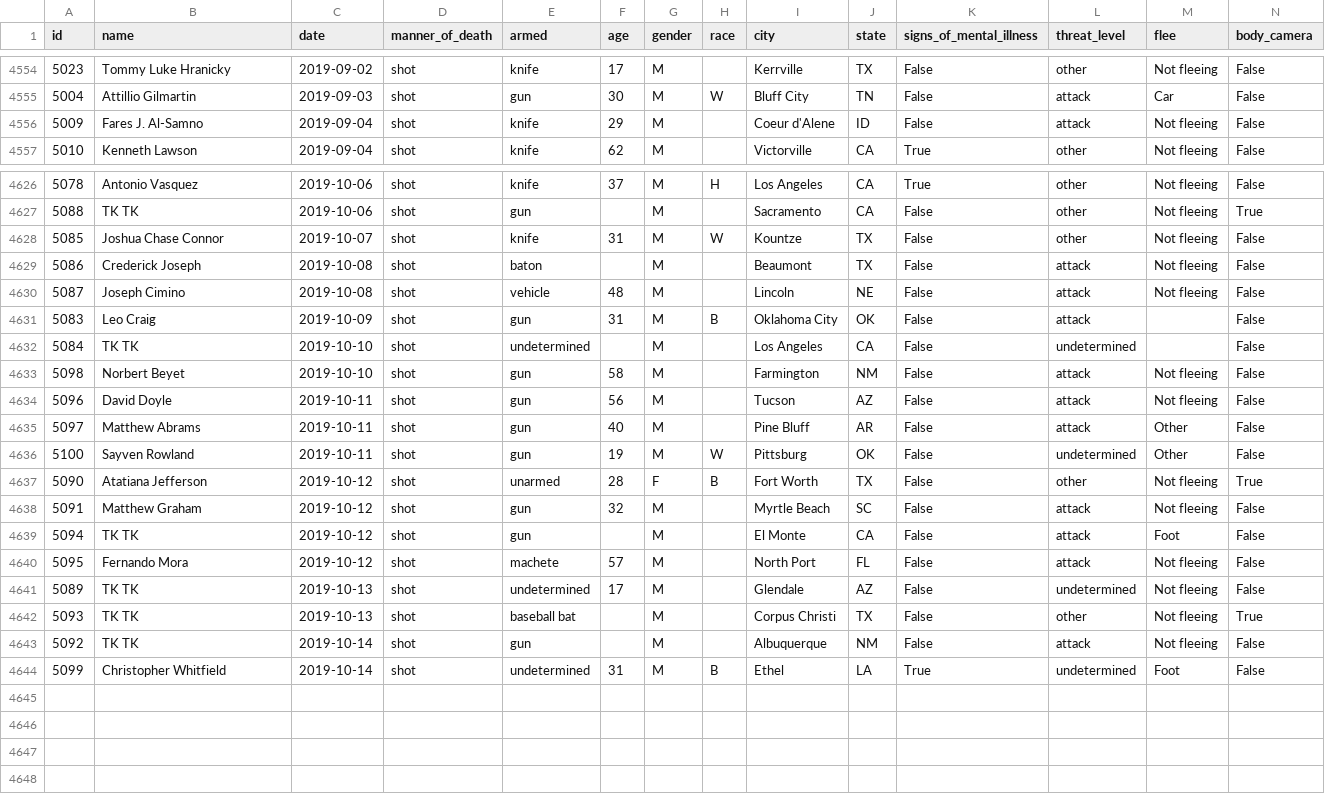
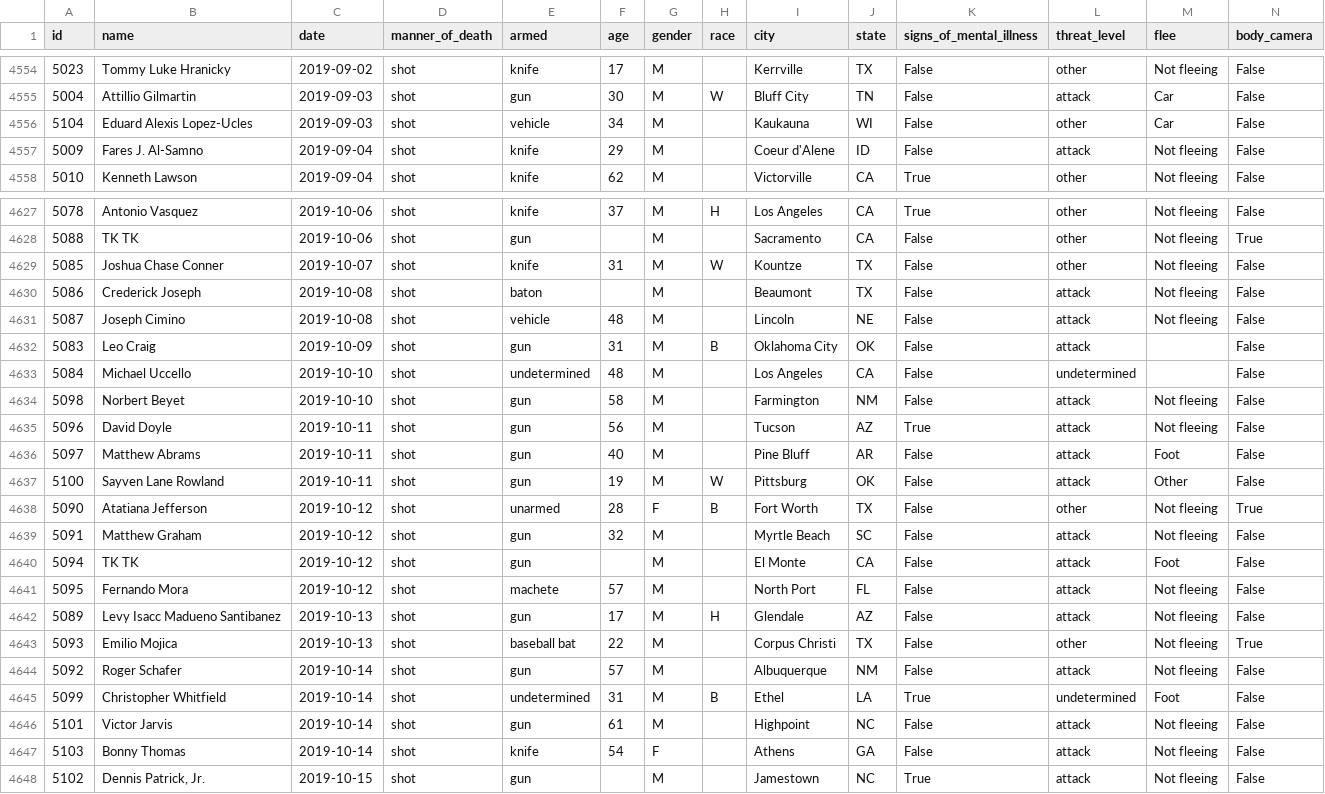
Before and after one commit to washingtonpost/data-police-shootings, a CSV file: fatal-police-shootings-data.csv, drawn as a sheet; only a part is shown, gaps mark what is left out; the diff covers the shown part only.

Commit message:
4647 people have been shot and killed by police since Jan. 1, 2015.

```diff
--- a/fatal-police-shootings-data.csv
+++ b/fatal-police-shootings-data.csv
@@ -4555,2 +4555,3 @@ id,name,date,manner_of_death,armed,age,gender,race,city,state,signs_of_mental_il
 5004,Attillio Gilmartin,2019-09-03,shot,gun,30,M,W,Bluff City,TN,False,attack,Car,False
+5104,Eduard Alexis Lopez-Ucles,2019-09-03,shot,vehicle,34,M,,Kaukauna,WI,False,other,Car,False
 5009,Fares J. Al-Samno,2019-09-04,shot,knife,29,M,,Coeur d'Alene,ID,False,attack,Not fleeing,False
@@ -4627,3 +4628,3 @@ id,name,date,manner_of_death,armed,age,gender,race,city,state,signs_of_mental_il
 5088,TK TK,2019-10-06,shot,gun,,M,,Sacramento,CA,False,other,Not fleeing,True
-5085,Joshua Chase Connor,2019-10-07,shot,knife,31,M,W,Kountze,TX,False,other,Not fleeing,False
+5085,Joshua Chase Conner,2019-10-07,shot,knife,31,M,W,Kountze,TX,False,other,Not fleeing,False
 5086,Crederick Joseph,2019-10-08,shot,baton,,M,,Beaumont,TX,False,attack,Not fleeing,False
@@ -4631,7 +4632,7 @@ id,name,date,manner_of_death,armed,age,gender,race,city,state,signs_of_mental_il
 5083,Leo Craig,2019-10-09,shot,gun,31,M,B,Oklahoma City,OK,False,attack,,False
-5084,TK TK,2019-10-10,shot,undetermined,,M,,Los Angeles,CA,False,undetermined,,False
+5084,Michael Uccello,2019-10-10,shot,undetermined,48,M,,Los Angeles,CA,False,undetermined,,False
 5098,Norbert Beyet,2019-10-10,shot,gun,58,M,,Farmington,NM,False,attack,Not fleeing,False
-5096,David Doyle,2019-10-11,shot,gun,56,M,,Tucson,AZ,False,attack,Not fleeing,False
-5097,Matthew Abrams,2019-10-11,shot,gun,40,M,,Pine Bluff,AR,False,attack,Other,False
-5100,Sayven Rowland,2019-10-11,shot,gun,19,M,W,Pittsburg,OK,False,undetermined,Other,False
+5096,David Doyle,2019-10-11,shot,gun,56,M,,Tucson,AZ,True,attack,Not fleeing,False
+5097,Matthew Abrams,2019-10-11,shot,gun,40,M,,Pine Bluff,AR,False,attack,Foot,False
+5100,Sayven Lane Rowland,2019-10-11,shot,gun,19,M,W,Pittsburg,OK,False,attack,Other,False
 5090,Atatiana Jefferson,2019-10-12,shot,unarmed,28,F,B,Fort Worth,TX,False,other,Not fleeing,True
@@ -4640,5 +4641,8 @@ id,name,date,manner_of_death,armed,age,gender,race,city,state,signs_of_mental_il
 5095,Fernando Mora,2019-10-12,shot,machete,57,M,,North Port,FL,False,attack,Not fleeing,False
-5089,TK TK,2019-10-13,shot,undetermined,17,M,,Glendale,AZ,False,undetermined,Not fleeing,False
-5093,TK TK,2019-10-13,shot,baseball bat,,M,,Corpus Christi,TX,False,other,Not fleeing,True
-5092,TK TK,2019-10-14,shot,gun,,M,,Albuquerque,NM,False,attack,Not fleeing,False
+5089,Levy Isacc Madueno Santibanez,2019-10-13,shot,gun,17,M,H,Glendale,AZ,False,attack,Not fleeing,False
+5093,Emilio Mojica,2019-10-13,shot,baseball bat,22,M,,Corpus Christi,TX,False,other,Not fleeing,True
+5092,Roger Schafer,2019-10-14,shot,gun,57,M,,Albuquerque,NM,False,attack,Not fleeing,False
 5099,Christopher Whitfield,2019-10-14,shot,undetermined,31,M,B,Ethel,LA,True,undetermined,Foot,False
+5101,Victor Jarvis,2019-10-14,shot,gun,61,M,,Highpoint,NC,False,attack,Not fleeing,False
+5103,Bonny Thomas,2019-10-14,shot,knife,54,F,,Athens,GA,False,attack,Not fleeing,False
+5102,"Dennis Patrick, Jr.",2019-10-15,shot,gun,,M,,Jamestown,NC,True,attack,Not fleeing,False
```
Also changed, not shown: 3 edited cells elsewhere in this file.
